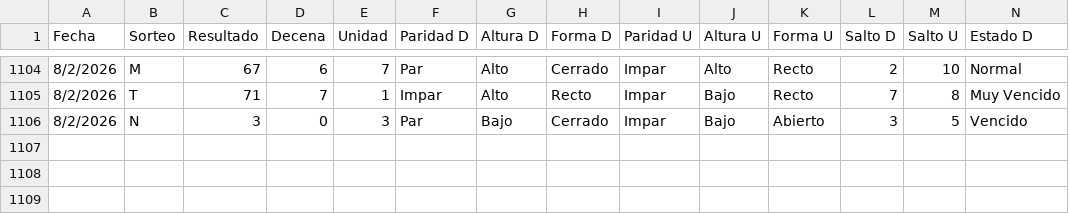
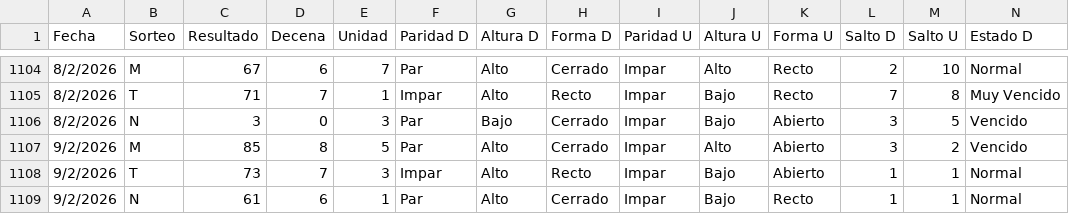
Before and after one commit to 3ln3gro735-lgtm/loteria-app, a CSV file: Geosalidor.csv, drawn as a sheet; only a part is shown, gaps mark what is left out; rows hold the shown columns only; the diff names each change by its address in the sheet, - before the commit and + after, or states it on an @@ line.

Commit message:
ACTUALIZADO 9

```diff
--- a/Geosalidor.csv
+++ b/Geosalidor.csv
+row 1107: 9/2/2026 | M | 85 | 8 | 5 | Par | Alto | Cerrado | Impar | Alto | Abierto | 3 | 2 | Vencido
+row 1108: 9/2/2026 | T | 73 | 7 | 3 | Impar | Alto | Recto | Impar | Bajo | Abierto | 1 | 1 | Normal
+row 1109: 9/2/2026 | N | 61 | 6 | 1 | Par | Alto | Cerrado | Impar | Bajo | Recto | 1 | 1 | Normal
```
